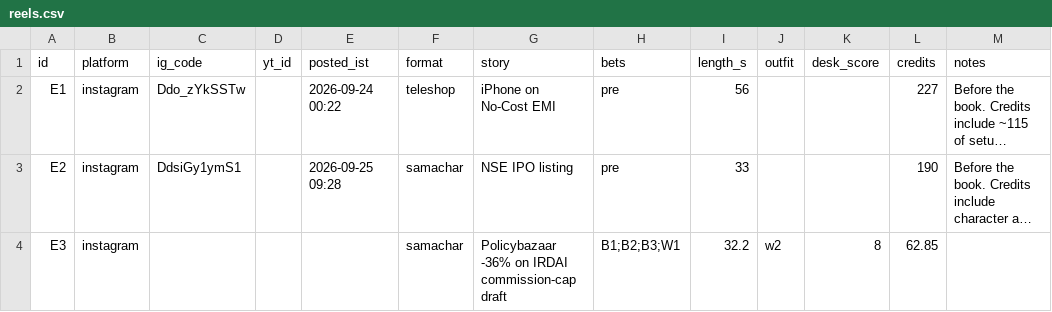
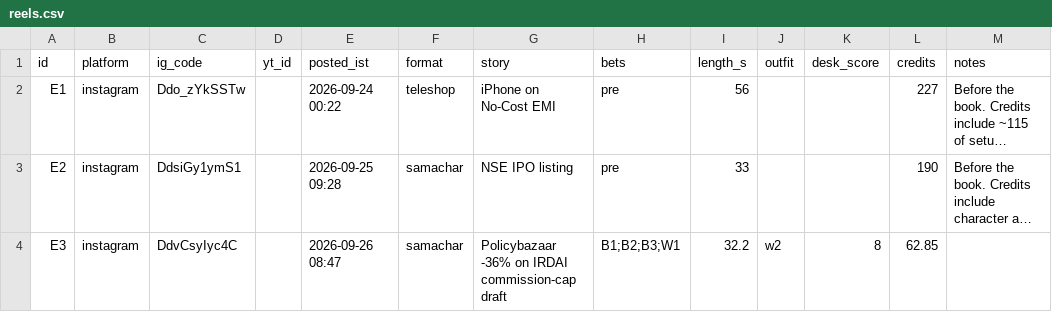
Before and after one commit to takingbreath/doordhan-factory, a CSV file: registry/reels.csv, drawn as a sheet; long unchanged cells end in …; the diff names each change by its address in the sheet, - before the commit and + after, or states it on an @@ line.

```diff
--- a/registry/reels.csv
+++ b/registry/reels.csv
-C4 (ig_code): (empty)
+C4 (ig_code): DdvCsyIyc4C
-E4 (posted_ist): (empty)
+E4 (posted_ist): 2026-09-26 08:47
```
Also changed, not shown: registry/snapshots.csv, 3 other files.
